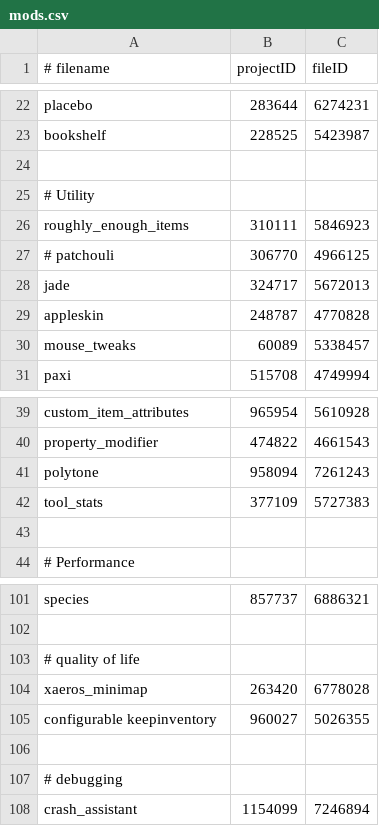
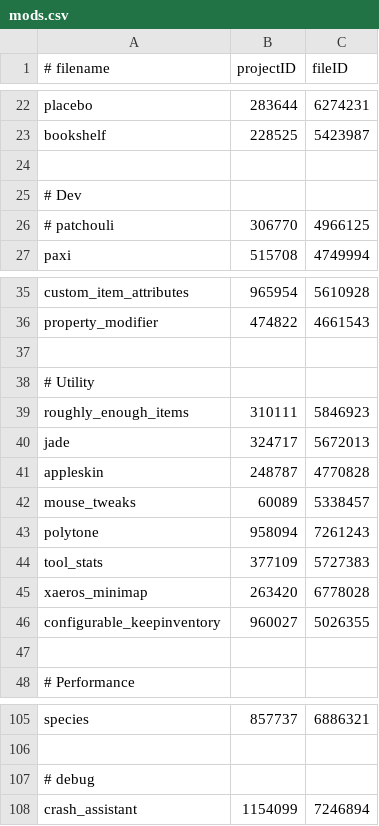
Before and after one commit to Eclipse-Ilx/Abyssal-Descent, a CSV file: mods.csv, drawn as a sheet; only a part is shown, gaps mark what is left out.

Commit message:
chore: rearrange mod list

```diff
--- a/mods.csv
+++ b/mods.csv
@@ -24,8 +24,4 @@ bookshelf,228525,5423987
 
-# Utility
-roughly_enough_items,310111,5846923
+# Dev
 # patchouli,306770,4966125
-jade,324717,5672013
-appleskin,248787,4770828
-mouse_tweaks,60089,5338457
 paxi,515708,4749994
@@ -40,4 +36,12 @@ custom_item_attributes,965954,5610928
 property_modifier,474822,4661543
+
+# Utility
+roughly_enough_items,310111,5846923
+jade,324717,5672013
+appleskin,248787,4770828
+mouse_tweaks,60089,5338457
 polytone,958094,7261243
 tool_stats,377109,5727383
+xaeros_minimap,263420,6778028
+configurable_keepinventory,960027,5026355
 
@@ -102,7 +106,3 @@ species,857737,6886321
 
-# quality of life
-xaeros_minimap,263420,6778028
-configurable keepinventory,960027,5026355
-
-# debugging
+# debug
 crash_assistant,1154099,7246894
```
